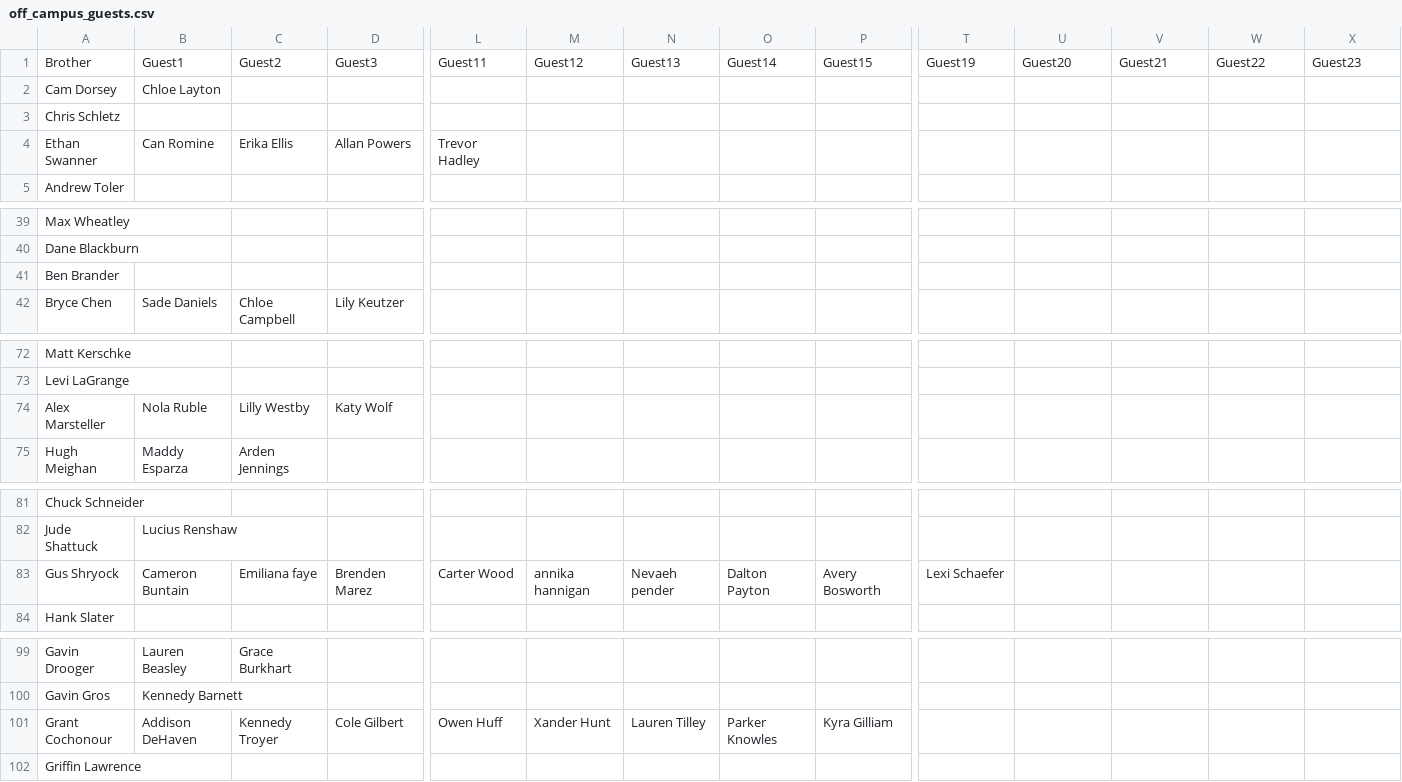
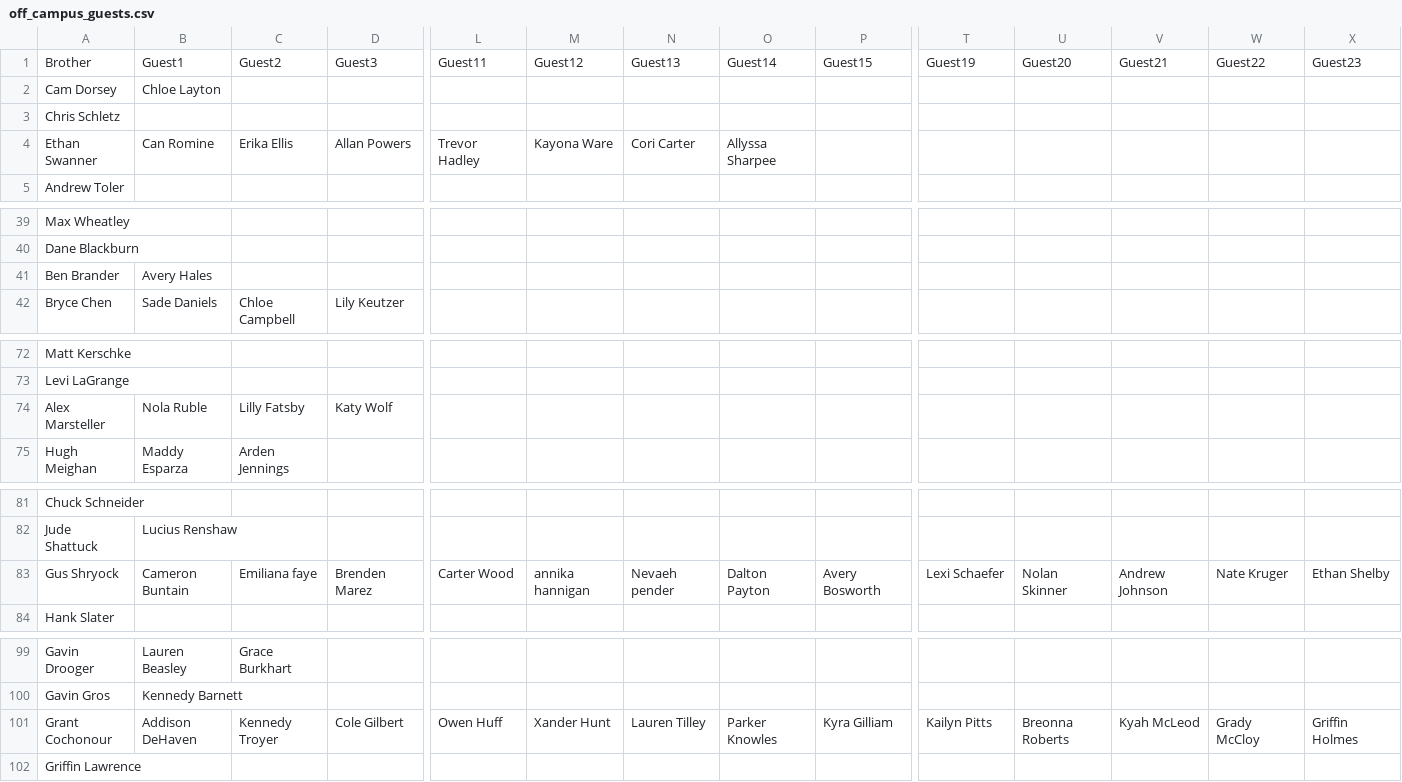
Before and after one commit to rhit-oneilat/SNOWYOWL, a CSV file: off_campus_guests.csv, drawn as a sheet; only a part is shown, gaps mark what is left out; the diff names each change by its address in the sheet, - before the commit and + after, or states it on an @@ line.

Commit message:
Update guest lists and search component for clarity and accuracy

```diff
--- a/off_campus_guests.csv
+++ b/off_campus_guests.csv
-M4: (empty)
+M4: Kayona Ware
-N4: (empty)
+N4: Cori Carter
-O4: (empty)
+O4: Allyssa Sharpee
-B41: (empty)
+B41: Avery Hales
-C74: Lilly Westby
+C74: Lilly Fatsby
-U83: (empty)
+U83: Nolan Skinner
-V83: (empty)
+V83: Andrew Johnson
-W83: (empty)
+W83: Nate Kruger
-X83: (empty)
+X83: Ethan Shelby
-T101: (empty)
+T101: Kailyn Pitts
-U101: (empty)
+U101: Breonna Roberts
-V101: (empty)
+V101: Kyah McLeod
-W101: (empty)
+W101: Grady McCloy
-X101: (empty)
+X101: Griffin Holmes
```
Also changed, not shown: on_campus_guests.csv, 1 other file.
